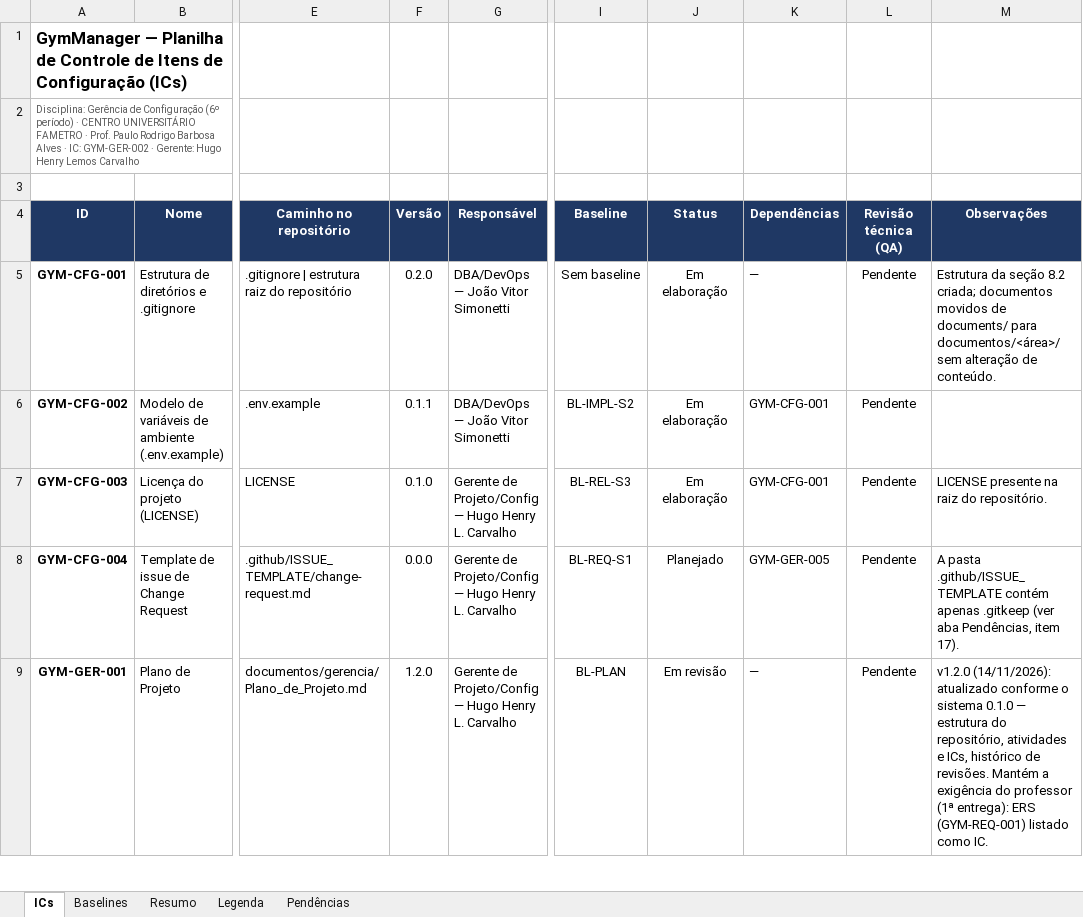
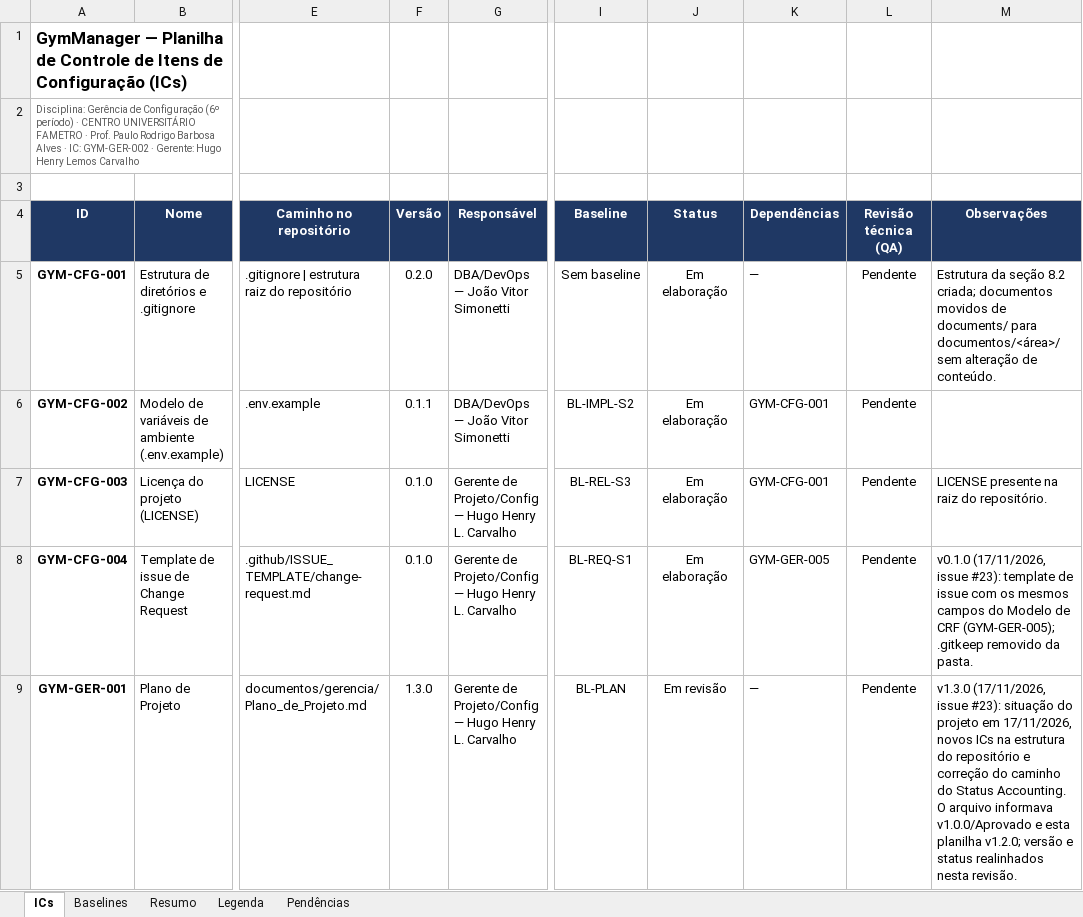
Before and after one commit to HugoHenryLms/GymManager, an Excel workbook: documentos/gerencia/Planilha_Controle_de_ICs.xlsx, sheet ICs, drawn as a sheet; only a part is shown, gaps mark what is left out; values as stored, in another font and other column widths than the file's, no borders; conditional formats not drawn; the diff covers the shown part only; the diff names each change by its address in the sheet, - before the commit and + after, or states it on an @@ line.

Commit message:
docs: atualiza Planilha de ICs v1.4.0 e Plano de Projeto v1.3.0 (GYM-GER-002, GYM-GER-001)

```diff
--- a/documentos/gerencia/Planilha_Controle_de_ICs.xlsx (sheet ICs)
+++ b/documentos/gerencia/Planilha_Controle_de_ICs.xlsx (sheet ICs)
-F8 (Versão): 0.0.0
+F8 (Versão): 0.1.0
-J8 (Status): Planejado
+J8 (Status): Em elaboração
-M8 (Observações): A pasta .github/ISSUE_TEMPLATE contém apenas .gitkeep (ver aba Pendências, item 17).
+M8 (Observações): v0.1.0 (17/11/2026, issue #23): template de issue com os mesmos campos do Modelo de CRF (GYM-GER-005); .gitkeep removido da pasta.
-F9 (Versão): 1.2.0
+F9 (Versão): 1.3.0
-M9 (Observações): v1.2.0 (14/11/2026): atualizado conforme o sistema 0.1.0 — estrutura do repositório, atividades e ICs, histórico de revisões. Mantém a exigência do professor (1ª entrega): ERS (GYM-REQ-001) listado como IC.
+M9 (Observações): v1.3.0 (17/11/2026, issue #23): situação do projeto em 17/11/2026, novos ICs na estrutura do repositório e correção do caminho do Status Accounting. O arquivo informava v1.0.0/Aprovado e esta planilha v1.2.0; versão e status realinhados nesta revisão.
```
Also changed, not shown: 11 edited cells elsewhere in this sheet, sheet Pendências, sheet Resumo, 1 other file.
